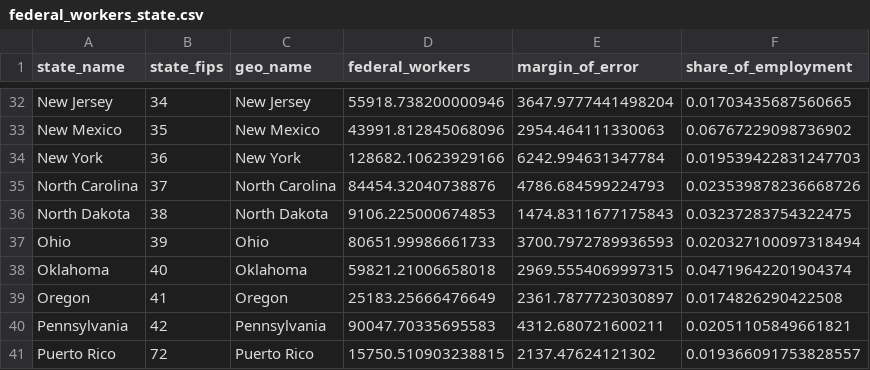
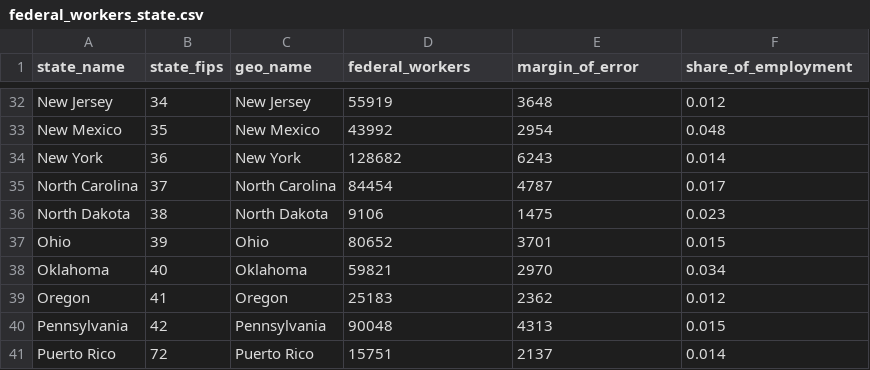
Before and after one commit to Economic/federal_workforce, a CSV file: web_assets/federal_workers_state.csv, drawn as a sheet; only a part is shown, gaps mark what is left out; the diff covers the shown part only; the diff names each change by its address in the sheet, - before the commit and + after, or states it on an @@ line.

```diff
--- a/web_assets/federal_workers_state.csv
+++ b/web_assets/federal_workers_state.csv
-D32 (federal_workers): 55918.738200000946
+D32 (federal_workers): 55919
-E32 (margin_of_error): 3647.9777441498204
+E32 (margin_of_error): 3648
-F32 (share_of_employment): 0.01703435687560665
+F32 (share_of_employment): 0.012
-D33 (federal_workers): 43991.812845068096
+D33 (federal_workers): 43992
-E33 (margin_of_error): 2954.464111330063
+E33 (margin_of_error): 2954
-F33 (share_of_employment): 0.06767229098736902
+F33 (share_of_employment): 0.048
-D34 (federal_workers): 128682.10623929166
+D34 (federal_workers): 128682
-E34 (margin_of_error): 6242.994631347784
+E34 (margin_of_error): 6243
-F34 (share_of_employment): 0.019539422831247703
+F34 (share_of_employment): 0.014
-D35 (federal_workers): 84454.32040738876
+D35 (federal_workers): 84454
-E35 (margin_of_error): 4786.684599224793
+E35 (margin_of_error): 4787
-F35 (share_of_employment): 0.023539878236668726
+F35 (share_of_employment): 0.017
-D36 (federal_workers): 9106.225000674853
+D36 (federal_workers): 9106
-E36 (margin_of_error): 1474.8311677175843
+E36 (margin_of_error): 1475
-F36 (share_of_employment): 0.03237283754322475
+F36 (share_of_employment): 0.023
-D37 (federal_workers): 80651.99986661733
+D37 (federal_workers): 80652
-E37 (margin_of_error): 3700.7972789936593
+E37 (margin_of_error): 3701
-F37 (share_of_employment): 0.020327100097318494
+F37 (share_of_employment): 0.015
-D38 (federal_workers): 59821.21006658018
+D38 (federal_workers): 59821
-E38 (margin_of_error): 2969.5554069997315
+E38 (margin_of_error): 2970
-F38 (share_of_employment): 0.04719642201904374
+F38 (share_of_employment): 0.034
-D39 (federal_workers): 25183.25666476649
+D39 (federal_workers): 25183
-E39 (margin_of_error): 2361.7877723030897
+E39 (margin_of_error): 2362
-F39 (share_of_employment): 0.0174826290422508
+F39 (share_of_employment): 0.012
-D40 (federal_workers): 90047.70335695583
+D40 (federal_workers): 90048
-E40 (margin_of_error): 4312.680721600211
+E40 (margin_of_error): 4313
-F40 (share_of_employment): 0.02051105849661821
+F40 (share_of_employment): 0.015
-D41 (federal_workers): 15750.510903238815
+D41 (federal_workers): 15751
-E41 (margin_of_error): 2137.47624121302
+E41 (margin_of_error): 2137
-F41 (share_of_employment): 0.019366091753828557
+F41 (share_of_employment): 0.014
```
Also changed, not shown: 126 edited cells elsewhere in this file, docs/web_assets/federal_workers_state.csv, 11 other files.
